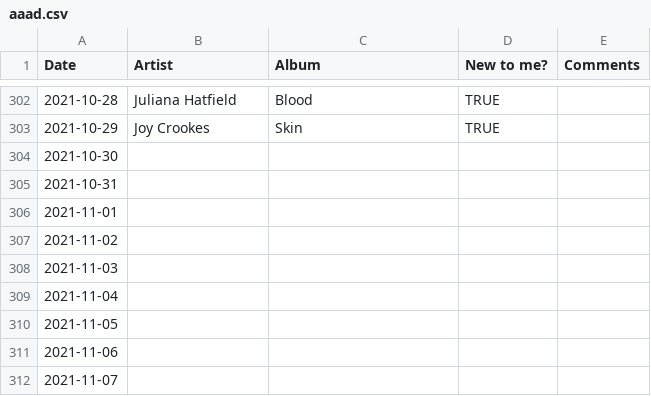
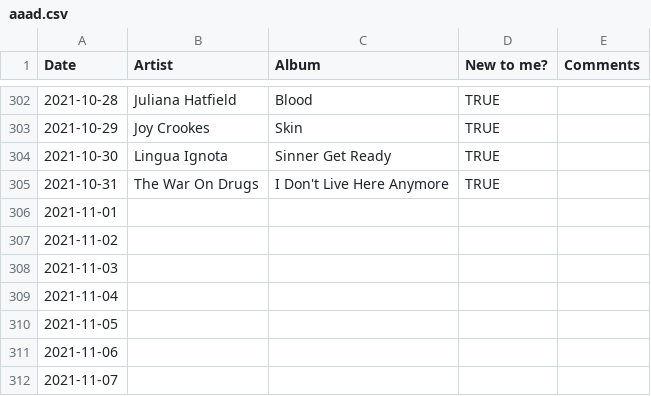
Before and after one commit to gilesdring/an-album-a-day, a CSV file: data/aaad.csv, drawn as a sheet; only a part is shown, gaps mark what is left out.

Commit message:
Flat: latest data (2021-11-01T01:13:37.147Z) {   "date": "2021-11-01T01:13:37.147Z",   "files": [     {       "name": "data/2021-10-30.json",       "deltaBytes": 395,       "source": "https://docs.google.com/spreadsheets/d/e/2PACX-1vTwWBoEAZTvoqqZ0IdLT4Dc0w47_6QQUJTqfdiIdn1UQ2f6azCTLpiYgbXL7FqhCwYczov2_lydYcqK/pub?gid=0&single=true&output=csv"     },     {       "name": "data/2021-10-31.json",       "deltaBytes": 419,       "source": "https://docs.google.com/spreadsheets/d/e/2PACX-1vTwWBoEAZTvoqqZ0IdLT4Dc0w47_6QQUJTqfdiIdn1UQ2f6azCTLpiYgbXL7FqhCwYczov2_lydYcqK/pub?gid=0&single=true&output=csv"     },     {       "name": "data/aaad.csv",       "deltaBytes": 78,       "source": "https://docs.google.com/spreadsheets/d/e/2PACX-1vTwWBoEAZTvoqqZ0IdLT4Dc0w47_6QQUJTqfdiIdn1UQ2f6azCTLpiYgbXL7FqhCwYczov2_lydYcqK/pub?gid=0&single=true&output=csv"     }   ] }

```diff
--- a/data/aaad.csv
+++ b/data/aaad.csv
@@ -303,4 +303,4 @@ Date,Artist,Album,New to me?,Comments
 2021-10-29,Joy Crookes,Skin,TRUE,
-2021-10-30,,,,
-2021-10-31,,,,
+2021-10-30,Lingua Ignota,Sinner Get Ready,TRUE,
+2021-10-31,The War On Drugs,I Don't Live Here Anymore,TRUE,
 2021-11-01,,,,
```
Also changed, not shown: 2 other files.
